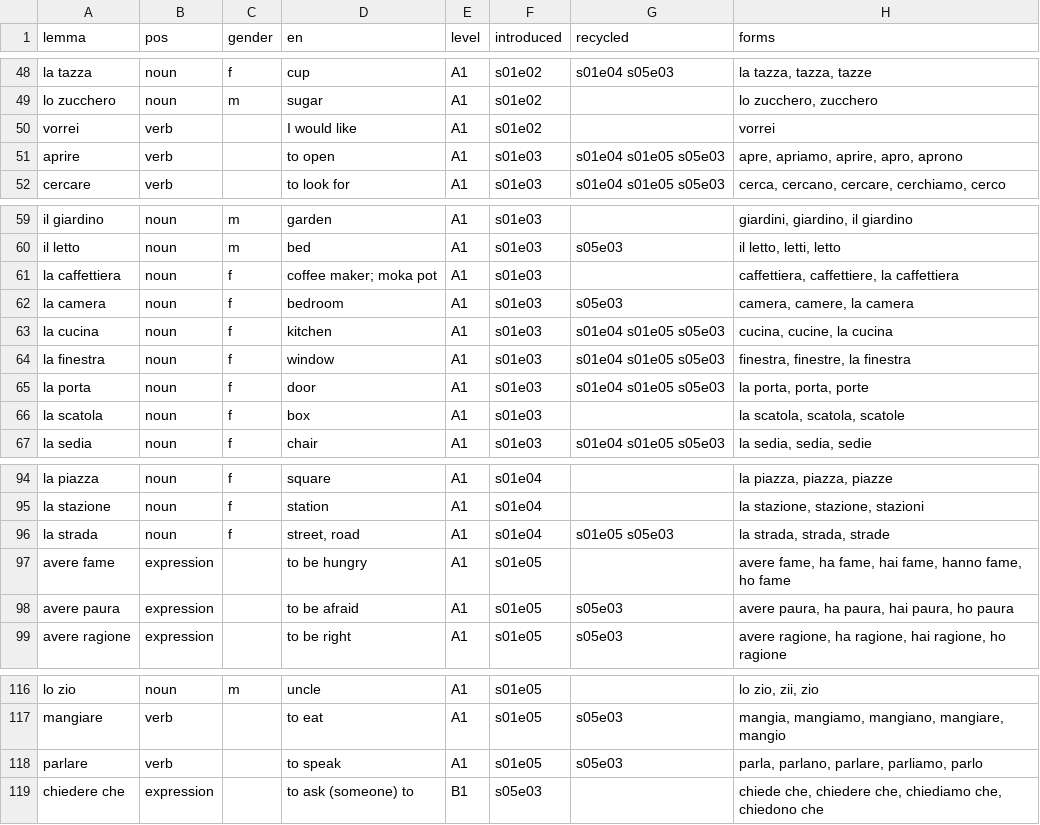
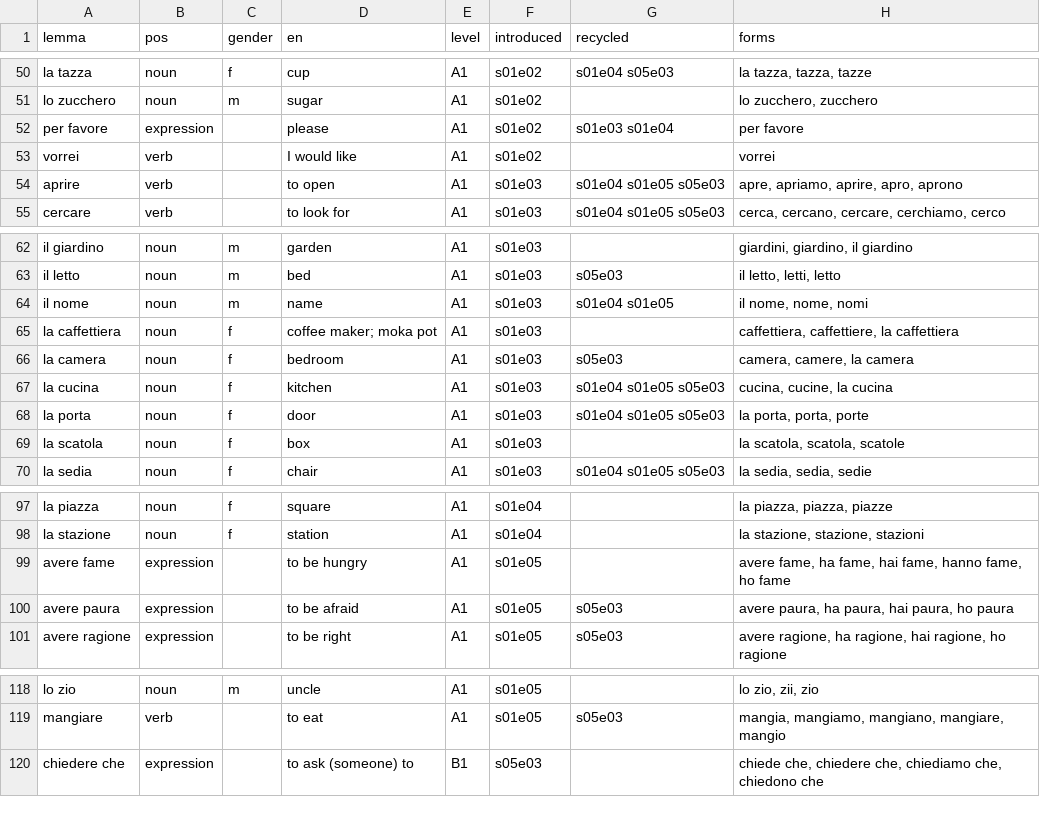
Before and after one commit to Scottiej2k/IMv4, a CSV file: curriculum/lexicon.csv, drawn as a sheet; only a part is shown, gaps mark what is left out; removed rows and columns are numbered as before the commit, all else as after; the diff covers the shown part only; the diff names each change by its address in the sheet, - before the commit and + after, or states it on an @@ line.

```diff
--- a/curriculum/lexicon.csv
+++ b/curriculum/lexicon.csv
+row 52: per favore | expression |  | please | A1 | s01e02 | s01e03 s01e04 | per favore
+row 64: il nome | noun | m | name | A1 | s01e03 | s01e04 s01e05 | il nome, nome, nomi
-row 64: la finestra | noun | f | window | A1 | s01e03 | s01e04 s01e05 s05e03 | finestra, finestre, la finestra
-row 96: la strada | noun | f | street, road | A1 | s01e04 | s01e05 s05e03 | la strada, strada, strade
-row 118: parlare | verb |  | to speak | A1 | s01e05 | s05e03 | parla, parlano, parlare, parliamo, parlo
```
Also changed, not shown: 8 added rows, 6 removed rows and 18 edited cells elsewhere in this file, chapters/s01e01/anki.csv, 9 other files.
